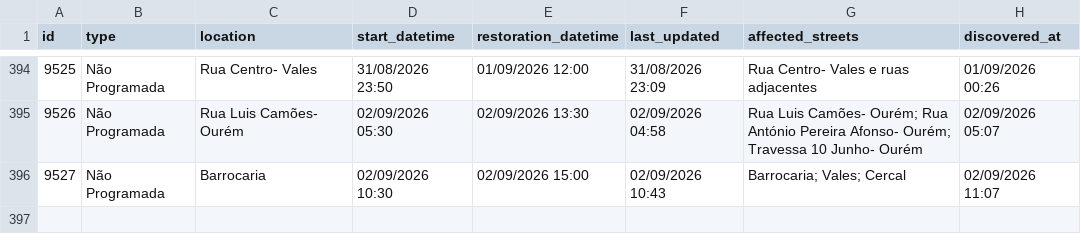
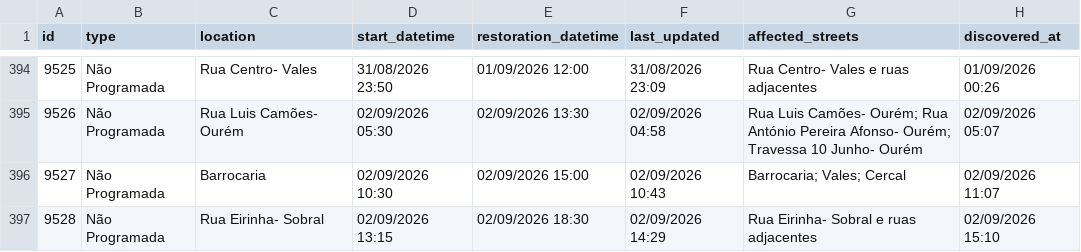
Before and after one commit to gadelhas/ourem.xyz, a CSV file: bewater/interruptions_history.csv, drawn as a sheet; only a part is shown, gaps mark what is left out.

```diff
--- a/bewater/interruptions_history.csv
+++ b/bewater/interruptions_history.csv
@@ -396 +396,2 @@ id,type,location,start_datetime,restoration_datetime,last_updated,affected_stree
 9527,Não Programada,Barrocaria,02/09/2026 10:30,02/09/2026 15:00,02/09/2026 10:43,Barrocaria; Vales; Cercal,02/09/2026 11:07
+9528,Não Programada,Rua Eirinha- Sobral,02/09/2026 13:15,02/09/2026 18:30,02/09/2026 14:29,Rua Eirinha- Sobral e ruas adjacentes,02/09/2026 15:10
```
Also changed, not shown: 1 other file.
